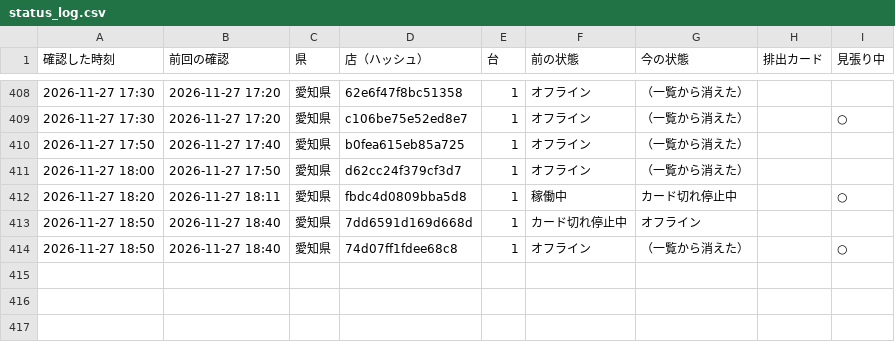
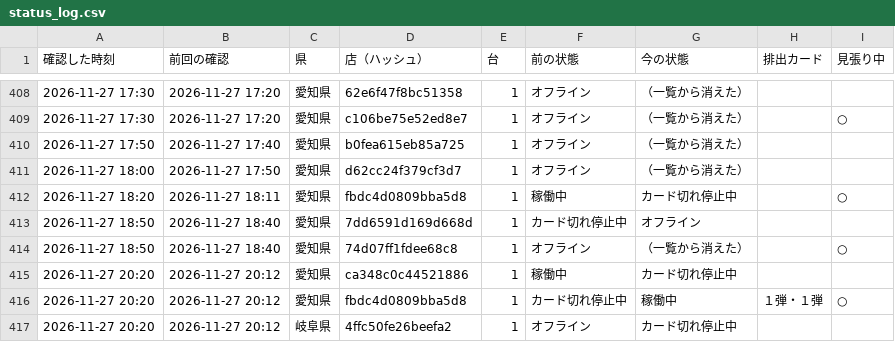
Before and after one commit to kous8770/aikatsu-shop-watch, a CSV file: status_log.csv, drawn as a sheet; only a part is shown, gaps mark what is left out.

```diff
--- a/status_log.csv
+++ b/status_log.csv
@@ -414 +414,4 @@
 2026-11-27 18:50,2026-11-27 18:40,愛知県,74d07ff1fdee68c8,1,オフライン,（一覧から消えた）,,○
+2026-11-27 20:20,2026-11-27 20:12,愛知県,ca348c0c44521886,1,稼働中,カード切れ停止中,,
+2026-11-27 20:20,2026-11-27 20:12,愛知県,fbdc4d0809bba5d8,1,カード切れ停止中,稼働中,１弾・１弾,○
+2026-11-27 20:20,2026-11-27 20:12,岐阜県,4ffc50fe26beefa2,1,オフライン,カード切れ停止中,,
```
Also changed, not shown: history.csv, 1 other file.
